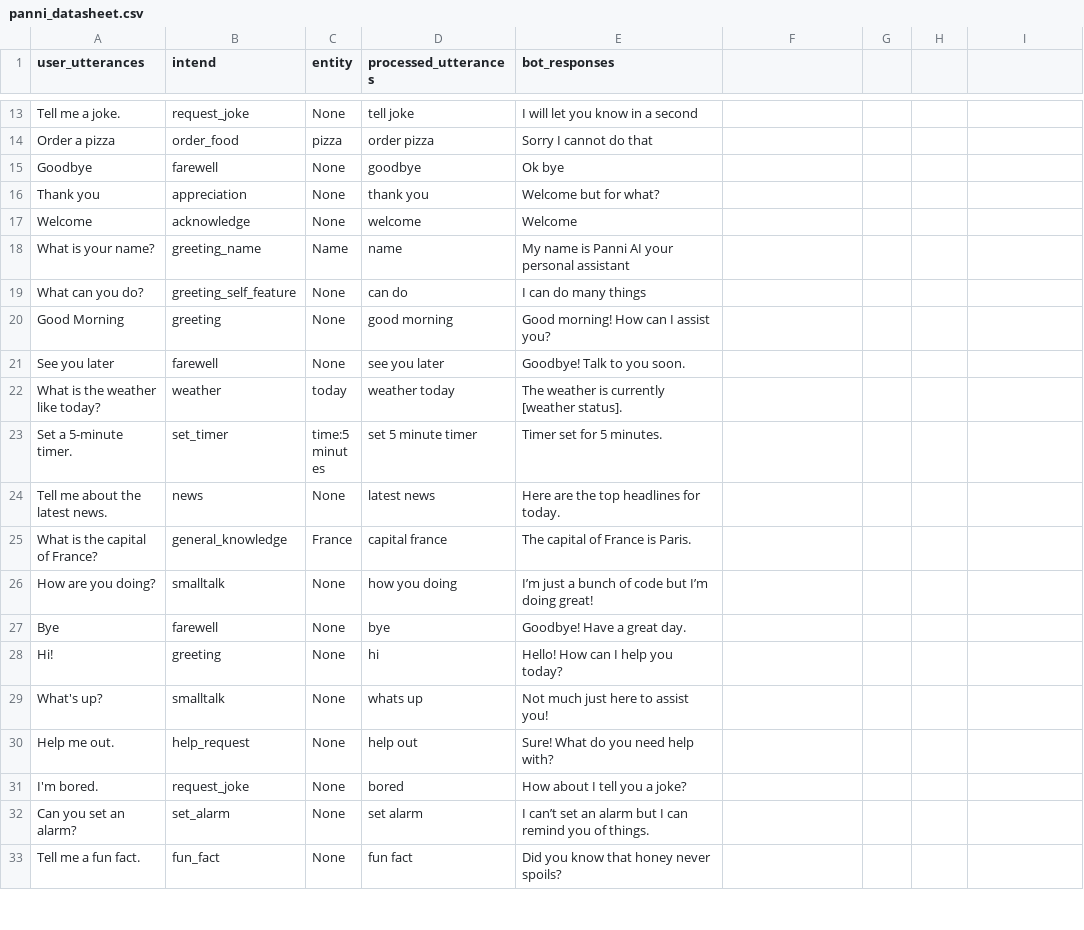
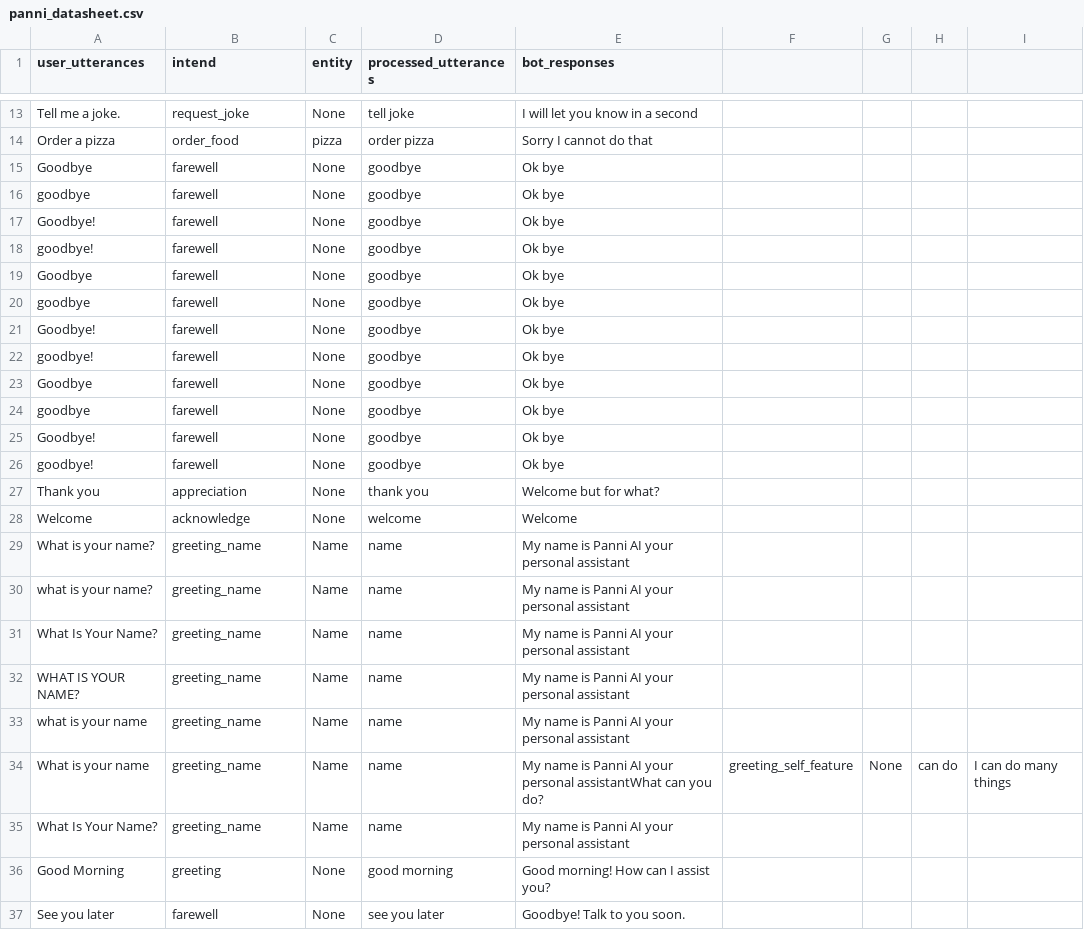
Before and after one commit to SreehariAjesh/ABCInternationalSchool, a CSV file: Other data/panni_datasheet.csv, drawn as a sheet; only a part is shown, gaps mark what is left out; the shorter side is filled out with more unchanged rows.

Commit message:
Update panni_datasheet.csv

```diff
--- a/Other data/panni_datasheet.csv
+++ b/Other data/panni_datasheet.csv
@@ -15,2 +15,13 @@ Order a pizza,order_food,pizza,order pizza,Sorry I cannot do that
 Goodbye,farewell,None,goodbye,Ok bye
+goodbye,farewell,None,goodbye,Ok bye
+Goodbye!,farewell,None,goodbye,Ok bye
+goodbye!,farewell,None,goodbye,Ok bye
+Goodbye,farewell,None,goodbye,Ok bye
+goodbye,farewell,None,goodbye,Ok bye
+Goodbye!,farewell,None,goodbye,Ok bye
+goodbye!,farewell,None,goodbye,Ok bye
+Goodbye,farewell,None,goodbye,Ok bye
+goodbye,farewell,None,goodbye,Ok bye
+Goodbye!,farewell,None,goodbye,Ok bye
+goodbye!,farewell,None,goodbye,Ok bye
 Thank you,appreciation,None,thank you,Welcome but for what?
@@ -18,3 +29,8 @@ Welcome,acknowledge,None,welcome,Welcome
 What is your name?,greeting_name,Name,name,My name is Panni AI your personal assistant
-What can you do?,greeting_self_feature,None,can do,I can do many things
+what is your name?,greeting_name,Name,name,My name is Panni AI your personal assistant
+What Is Your Name?,greeting_name,Name,name,My name is Panni AI your personal assistant
+WHAT IS YOUR NAME?,greeting_name,Name,name,My name is Panni AI your personal assistant
+what is your name,greeting_name,Name,name,My name is Panni AI your personal assistant
+What is your name,greeting_name,Name,name,My name is Panni AI your personal assistantWhat can you do?,greeting_self_feature,None,can do,I can do many things
+What Is Your Name?,greeting_name,Name,name,My name is Panni AI your personal assistant
 Good Morning,greeting,None,good morning,Good morning! How can I assist you?
```
